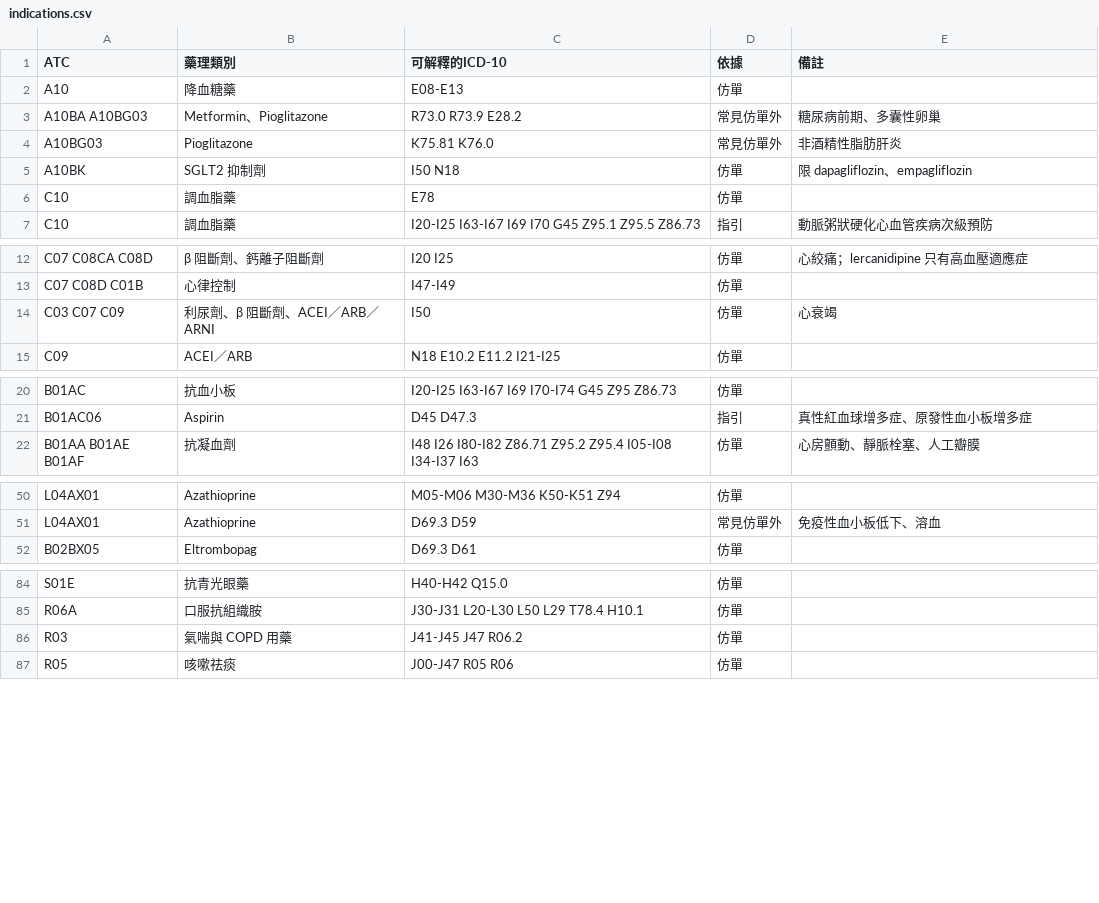
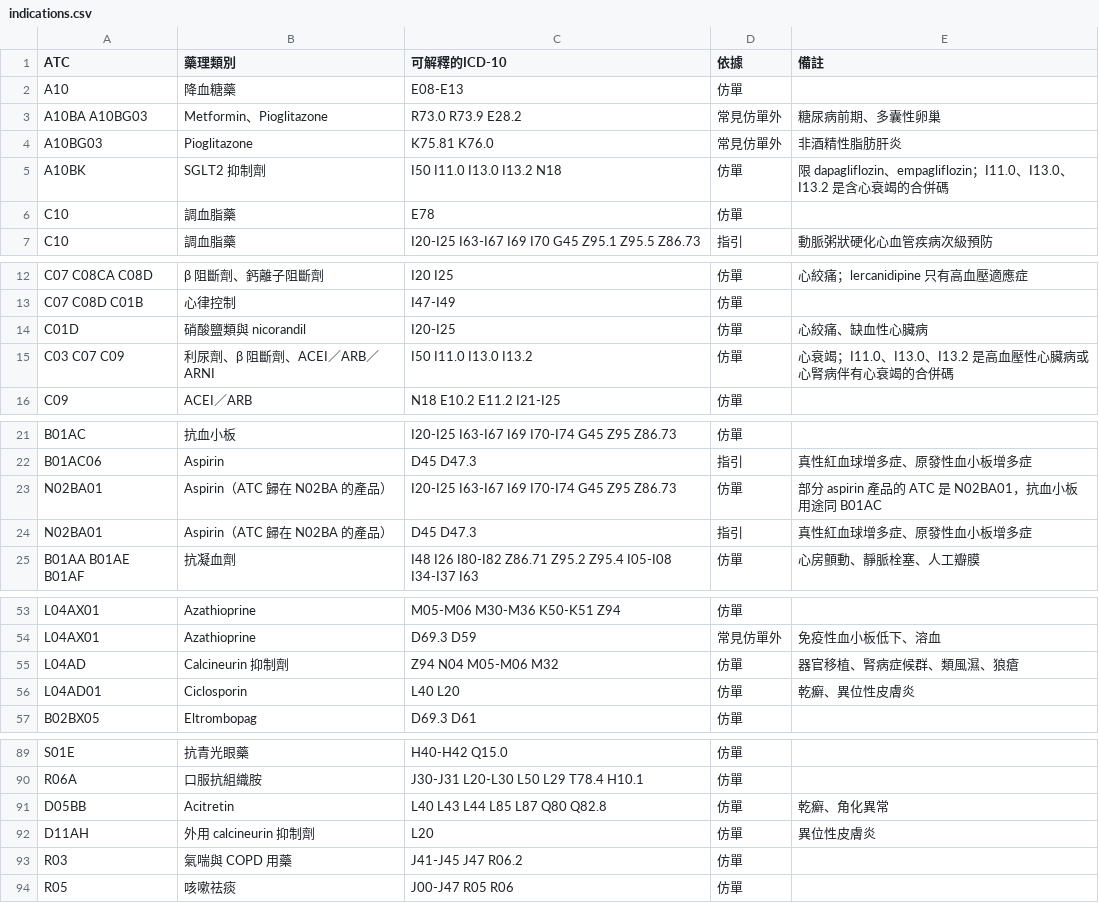
Before and after one commit to whyfenta/GTsloth-s-eye, a CSV file: docs/reference/rx-rules/indications.csv, drawn as a sheet; only a part is shown, gaps mark what is left out.

```diff
--- a/docs/reference/rx-rules/indications.csv
+++ b/docs/reference/rx-rules/indications.csv
@@ -4,3 +4,3 @@ A10BA A10BG03,Metformin、Pioglitazone,R73.0 R73.9 E28.2,常見仿單外,糖尿
 A10BG03,Pioglitazone,K75.81 K76.0,常見仿單外,非酒精性脂肪肝炎
-A10BK,SGLT2 抑制劑,I50 N18,仿單,限 dapagliflozin、empagliflozin
+A10BK,SGLT2 抑制劑,I50 I11.0 I13.0 I13.2 N18,仿單,限 dapagliflozin、empagliflozin；I11.0、I13.0、I13.2 是含心衰竭的合併碼
 C10,調血脂藥,E78,仿單,
@@ -13,3 +13,4 @@ C07 C08CA C08D,β 阻斷劑、鈣離子阻斷劑,I20 I25,仿單,心絞痛；lerc
 C07 C08D C01B,心律控制,I47-I49,仿單,
-C03 C07 C09,利尿劑、β 阻斷劑、ACEI／ARB／ARNI,I50,仿單,心衰竭
+C01D,硝酸鹽類與 nicorandil,I20-I25,仿單,心絞痛、缺血性心臟病
+C03 C07 C09,利尿劑、β 阻斷劑、ACEI／ARB／ARNI,I50 I11.0 I13.0 I13.2,仿單,心衰竭；I11.0、I13.0、I13.2 是高血壓性心臟病或心腎病伴有心衰竭的合併碼
 C09,ACEI／ARB,N18 E10.2 E11.2 I21-I25,仿單,
@@ -21,2 +22,4 @@ B01AC,抗血小板,I20-I25 I63-I67 I69 I70-I74 G45 Z95 Z86.73,仿單,
 B01AC06,Aspirin,D45 D47.3,指引,真性紅血球增多症、原發性血小板增多症
+N02BA01,Aspirin（ATC 歸在 N02BA 的產品）,I20-I25 I63-I67 I69 I70-I74 G45 Z95 Z86.73,仿單,部分 aspirin 產品的 ATC 是 N02BA01，抗血小板用途同 B01AC
+N02BA01,Aspirin（ATC 歸在 N02BA 的產品）,D45 D47.3,指引,真性紅血球增多症、原發性血小板增多症
 B01AA B01AE B01AF,抗凝血劑,I48 I26 I80-I82 Z86.71 Z95.2 Z95.4 I05-I08 I34-I37 I63,仿單,心房顫動、靜脈栓塞、人工瓣膜
@@ -51,2 +54,4 @@ L04AX01,Azathioprine,M05-M06 M30-M36 K50-K51 Z94,仿單,
 L04AX01,Azathioprine,D69.3 D59,常見仿單外,免疫性血小板低下、溶血
+L04AD,Calcineurin 抑制劑,Z94 N04 M05-M06 M32,仿單,器官移植、腎病症候群、類風濕、狼瘡
+L04AD01,Ciclosporin,L40 L20,仿單,乾癬、異位性皮膚炎
 B02BX05,Eltrombopag,D69.3 D61,仿單,
@@ -85,2 +90,4 @@ S01E,抗青光眼藥,H40-H42 Q15.0,仿單,
 R06A,口服抗組織胺,J30-J31 L20-L30 L50 L29 T78.4 H10.1,仿單,
+D05BB,Acitretin,L40 L43 L44 L85 L87 Q80 Q82.8,仿單,乾癬、角化異常
+D11AH,外用 calcineurin 抑制劑,L20,仿單,異位性皮膚炎
 R03,氣喘與 COPD 用藥,J41-J45 J47 R06.2,仿單,
```
Also changed, not shown: docs/reference/rx-rules/specialty.csv, 3 other files.
